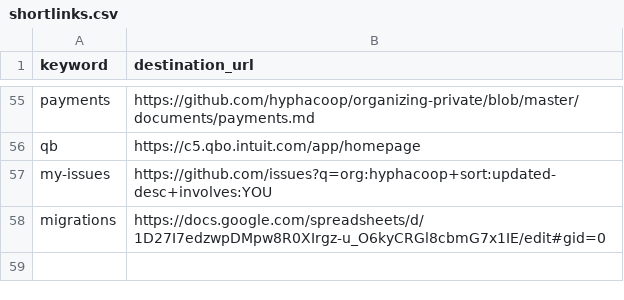
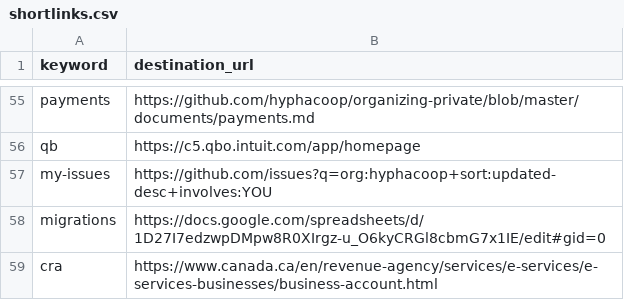
Before and after one commit to uditvira/shortlinks, a CSV file: shortlinks.csv, drawn as a sheet; only a part is shown, gaps mark what is left out.

Commit message:
Added /cra shortlink for login screen redirect.

```diff
--- a/shortlinks.csv
+++ b/shortlinks.csv
@@ -58 +58,2 @@ my-issues,https://github.com/issues?q=org:hyphacoop+sort:updated-desc+involves:Y
 migrations,https://docs.google.com/spreadsheets/d/1D27I7edzwpDMpw8R0XIrgz-u_O6kyCRGl8cbmG7x1IE/edit#gid=0
+cra,https://www.canada.ca/en/revenue-agency/services/e-services/e-services-businesses/business-account.html
```
